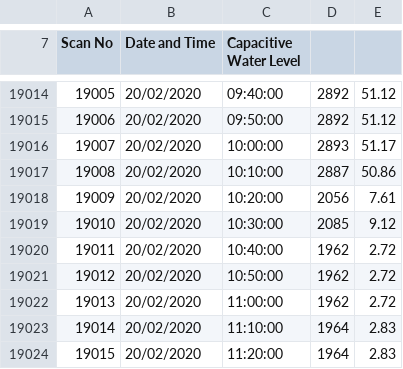
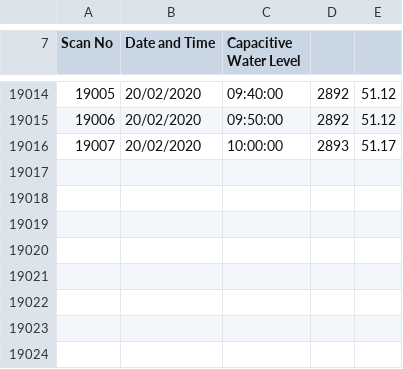
Before and after one commit to HJMcSorley/UBC_MSc_thesis, a CSV file: R-inputs_UBC-forWater-MSc_HMc/odyssey/12040_002_006.CSV, drawn as a sheet; only a part is shown, gaps mark what is left out; the diff names each change by its address in the sheet, - before the commit and + after, or states it on an @@ line.

```diff
--- a/R-inputs_UBC-forWater-MSc_HMc/odyssey/12040_002_006.CSV
+++ b/R-inputs_UBC-forWater-MSc_HMc/odyssey/12040_002_006.CSV
-row 19017: 19008 | 20/02/2020 | 10:10:00 | 2887 | 50.86
-row 19018: 19009 | 20/02/2020 | 10:20:00 | 2056 | 7.61
-row 19019: 19010 | 20/02/2020 | 10:30:00 | 2085 | 9.12
-row 19020: 19011 | 20/02/2020 | 10:40:00 | 1962 | 2.72
-row 19021: 19012 | 20/02/2020 | 10:50:00 | 1962 | 2.72
-row 19022: 19013 | 20/02/2020 | 11:00:00 | 1962 | 2.72
-row 19023: 19014 | 20/02/2020 | 11:10:00 | 1964 | 2.83
-row 19024: 19015 | 20/02/2020 | 11:20:00 | 1964 | 2.83
```
Also changed, not shown: R-inputs_UBC-forWater-MSc_HMc/odyssey/CHRIS CREEK_003_006.CSV, R-inputs_UBC-forWater-MSc_HMc/odyssey/CRAGG CREEK_004_006.CSV, 4 other files.
